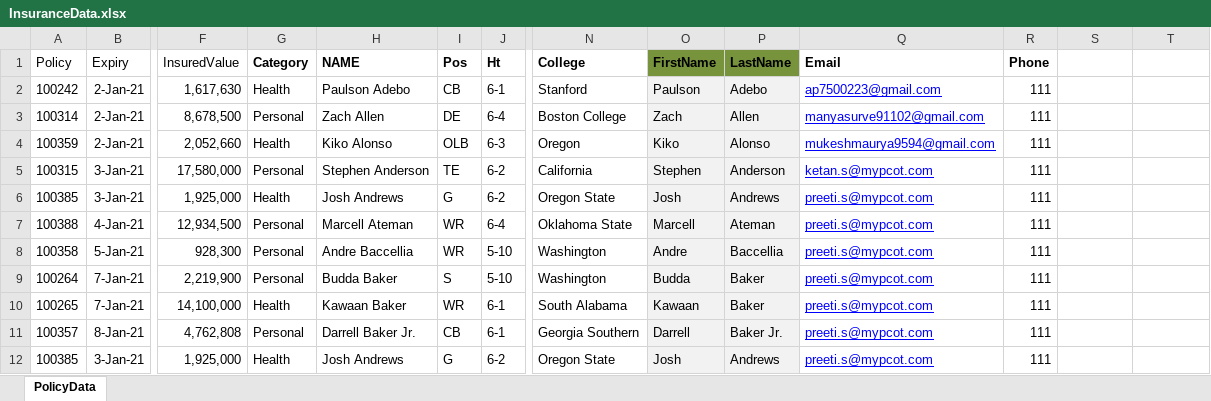
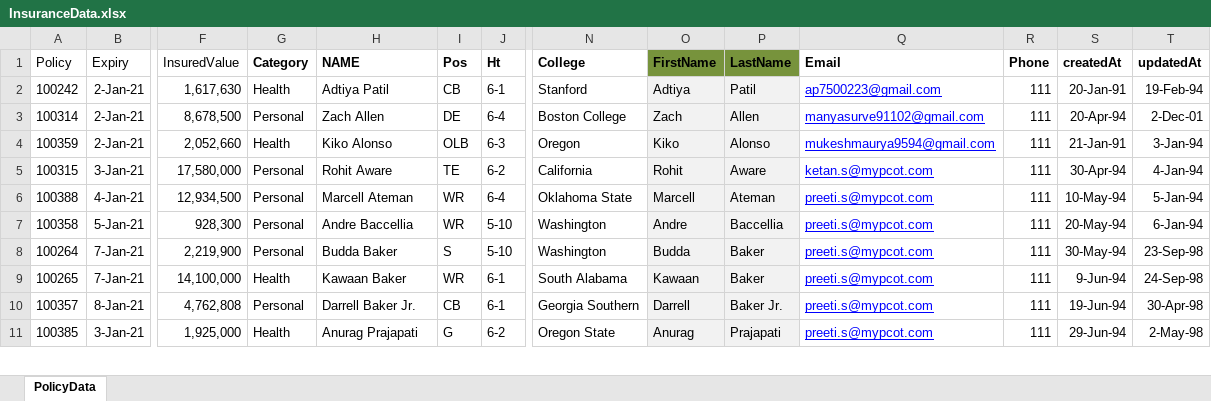
Before and after one commit to Anurag91102/springbatch, an Excel workbook: src/main/resources/excel/InsuranceData.xlsx, sheet PolicyData, drawn as a sheet; only a part is shown, gaps mark what is left out; values as stored, in another font and other column widths than the file's, no borders; table styles not drawn; removed rows and columns are numbered as before the commit, all else as after; rows hold the shown columns only; the diff covers the shown part only; the diff names each change by its address in the sheet, - before the commit and + after, or states it on an @@ line.

Commit message:
Only Updated Data will fetch

```diff
--- a/src/main/resources/excel/InsuranceData.xlsx (sheet PolicyData)
+++ b/src/main/resources/excel/InsuranceData.xlsx (sheet PolicyData)
-S1: (empty)
+S1: createdAt
-T1: (empty)
+T1: updatedAt
-H2 (NAME): Paulson Adebo
+H2 (NAME): Adtiya Patil
-O2 (FirstName): Paulson
+O2 (FirstName): Adtiya
-P2 (LastName): Adebo
+P2 (LastName): Patil
-S2 (createdAt): (empty)
+S2 (createdAt): 20-Jan-91
-T2 (updatedAt): (empty)
+T2 (updatedAt): 19-Feb-94
-S3 (createdAt): (empty)
+S3 (createdAt): 20-Apr-94
-T3 (updatedAt): (empty)
+T3 (updatedAt): 2-Dec-01
-S4 (createdAt): (empty)
+S4 (createdAt): 21-Jan-91
-T4 (updatedAt): (empty)
+T4 (updatedAt): 3-Jan-94
-H5 (NAME): Stephen Anderson
+H5 (NAME): Rohit Aware
-O5 (FirstName): Stephen
+O5 (FirstName): Rohit
-P5 (LastName): Anderson
+P5 (LastName): Aware
-S5 (createdAt): (empty)
+S5 (createdAt): 30-Apr-94
-T5 (updatedAt): (empty)
+T5 (updatedAt): 4-Jan-94
-row 6: 100385 | 3-Jan-21 | 1,925,000 | Health | Josh Andrews | G | 6-2 | Oregon State | Josh | Andrews | preeti.s@mypcot.com | 111
-S6 (createdAt): (empty)
+S6 (createdAt): 10-May-94
-T6 (updatedAt): (empty)
+T6 (updatedAt): 5-Jan-94
-S7 (createdAt): (empty)
+S7 (createdAt): 20-May-94
-T7 (updatedAt): (empty)
+T7 (updatedAt): 6-Jan-94
-S8 (createdAt): (empty)
+S8 (createdAt): 30-May-94
-T8 (updatedAt): (empty)
+T8 (updatedAt): 23-Sep-98
-S9 (createdAt): (empty)
+S9 (createdAt): 9-Jun-94
-T9 (updatedAt): (empty)
+T9 (updatedAt): 24-Sep-98
-S10 (createdAt): (empty)
+S10 (createdAt): 19-Jun-94
-T10 (updatedAt): (empty)
+T10 (updatedAt): 30-Apr-98
-H11 (NAME): Josh Andrews
+H11 (NAME): Anurag Prajapati
-O11 (FirstName): Josh
+O11 (FirstName): Anurag
-P11 (LastName): Andrews
+P11 (LastName): Prajapati
-S11 (createdAt): (empty)
+S11 (createdAt): 29-Jun-94
-T11 (updatedAt): (empty)
+T11 (updatedAt): 2-May-98
```
Also changed, not shown: 26 edited cells elsewhere in this sheet, formulas that keep their value, 12 other files.
